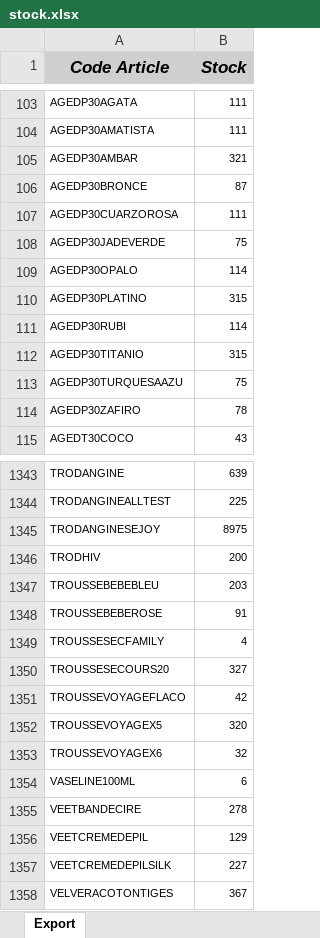
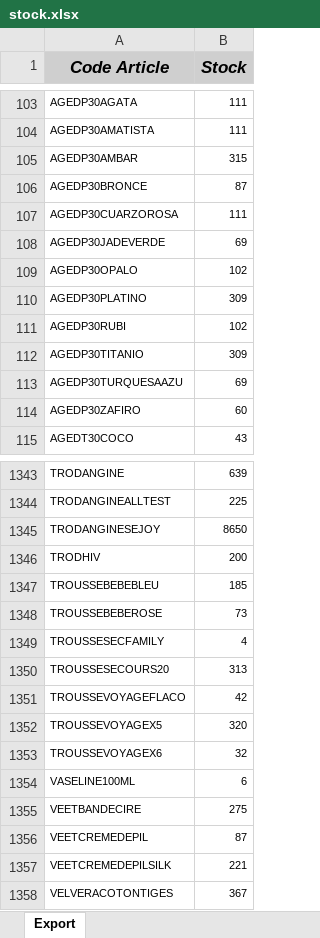
Before and after one commit to alexandrekalus/vogdashboard, an Excel workbook: data/stock.xlsx, sheet Export, drawn as a sheet; only a part is shown, gaps mark what is left out; values as stored, in another font and other column widths than the file's, no borders; the diff covers the shown part only; the diff names each change by its address in the sheet, - before the commit and + after, or states it on an @@ line.

```diff
--- a/data/stock.xlsx (sheet Export)
+++ b/data/stock.xlsx (sheet Export)
-B105 (Stock): 321
+B105 (Stock): 315
-B108 (Stock): 75
+B108 (Stock): 69
-B109 (Stock): 114
+B109 (Stock): 102
-B110 (Stock): 315
+B110 (Stock): 309
-B111 (Stock): 114
+B111 (Stock): 102
-B112 (Stock): 315
+B112 (Stock): 309
-B113 (Stock): 75
+B113 (Stock): 69
-B114 (Stock): 78
+B114 (Stock): 60
-B1345 (Stock): 8975
+B1345 (Stock): 8650
-B1347 (Stock): 203
+B1347 (Stock): 185
-B1348 (Stock): 91
+B1348 (Stock): 73
-B1350 (Stock): 327
+B1350 (Stock): 313
-B1355 (Stock): 278
+B1355 (Stock): 275
-B1356 (Stock): 129
+B1356 (Stock): 87
-B1357 (Stock): 227
+B1357 (Stock): 221
```
Also changed, not shown: 80 edited cells elsewhere in this sheet, 3 other files.
